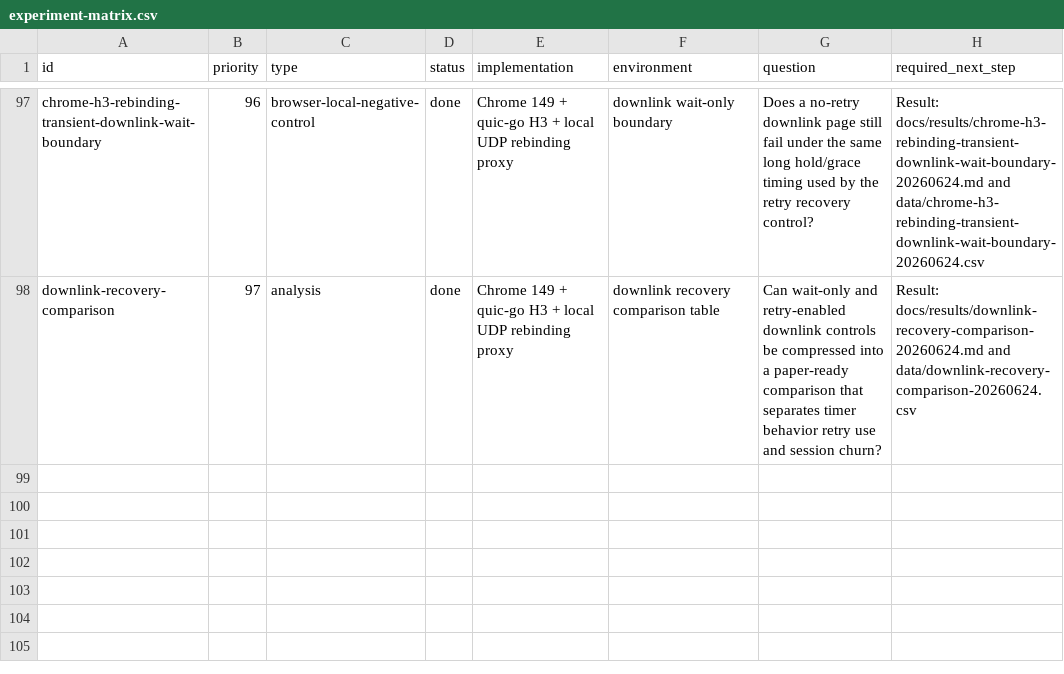
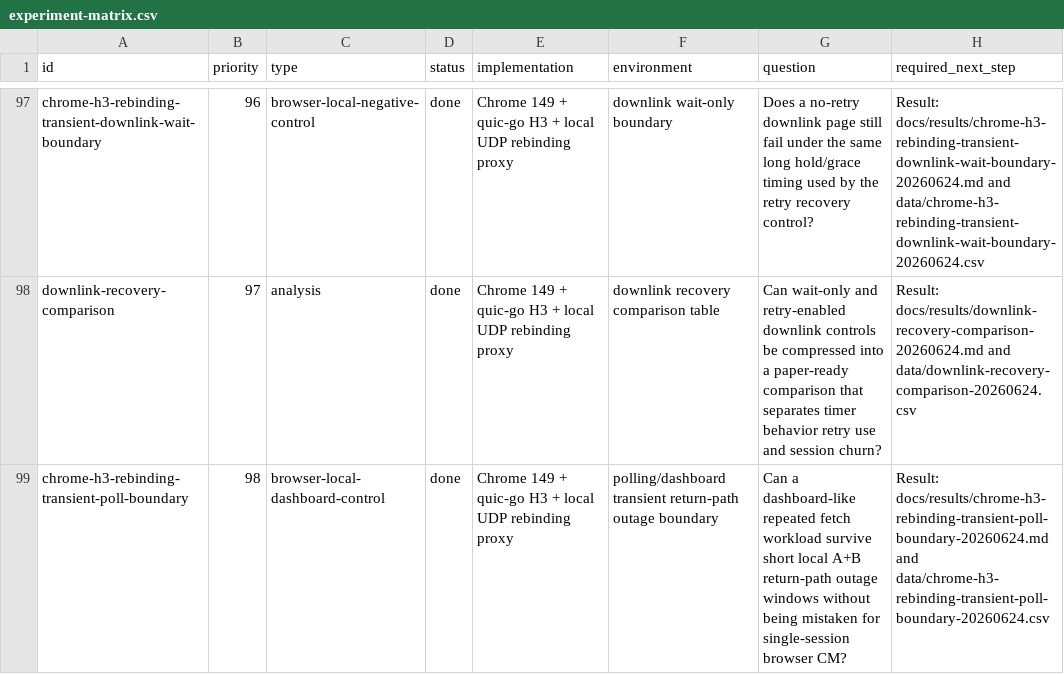
Before and after one commit to manNomi/quic-connect-migration, a CSV file: harness/manifests/experiment-matrix.csv, drawn as a sheet; only a part is shown, gaps mark what is left out.

```diff
--- a/harness/manifests/experiment-matrix.csv
+++ b/harness/manifests/experiment-matrix.csv
@@ -98 +98,2 @@ chrome-h3-rebinding-transient-downlink-wait-boundary,96,browser-local-negative-c
 downlink-recovery-comparison,97,analysis,done,Chrome 149 + quic-go H3 + local UDP rebinding proxy,downlink recovery comparison table,Can wait-only and retry-enabled downlink controls be compressed into a paper-ready comparison that separates timer behavior retry use and session churn?,Result: docs/results/downlink-recovery-comparison-20260624.md and data/downlink-recovery-comparison-20260624.csv
+chrome-h3-rebinding-transient-poll-boundary,98,browser-local-dashboard-control,done,Chrome 149 + quic-go H3 + local UDP rebinding proxy,polling/dashboard transient return-path outage boundary,Can a dashboard-like repeated fetch workload survive short local A+B return-path outage windows without being mistaken for single-session browser CM?,Result: docs/results/chrome-h3-rebinding-transient-poll-boundary-20260624.md and data/chrome-h3-rebinding-transient-poll-boundary-20260624.csv
```
Also changed, not shown: data/cm-operational-friction-matrix-20260624.csv, data/experiment-results.csv, 31 other files.
